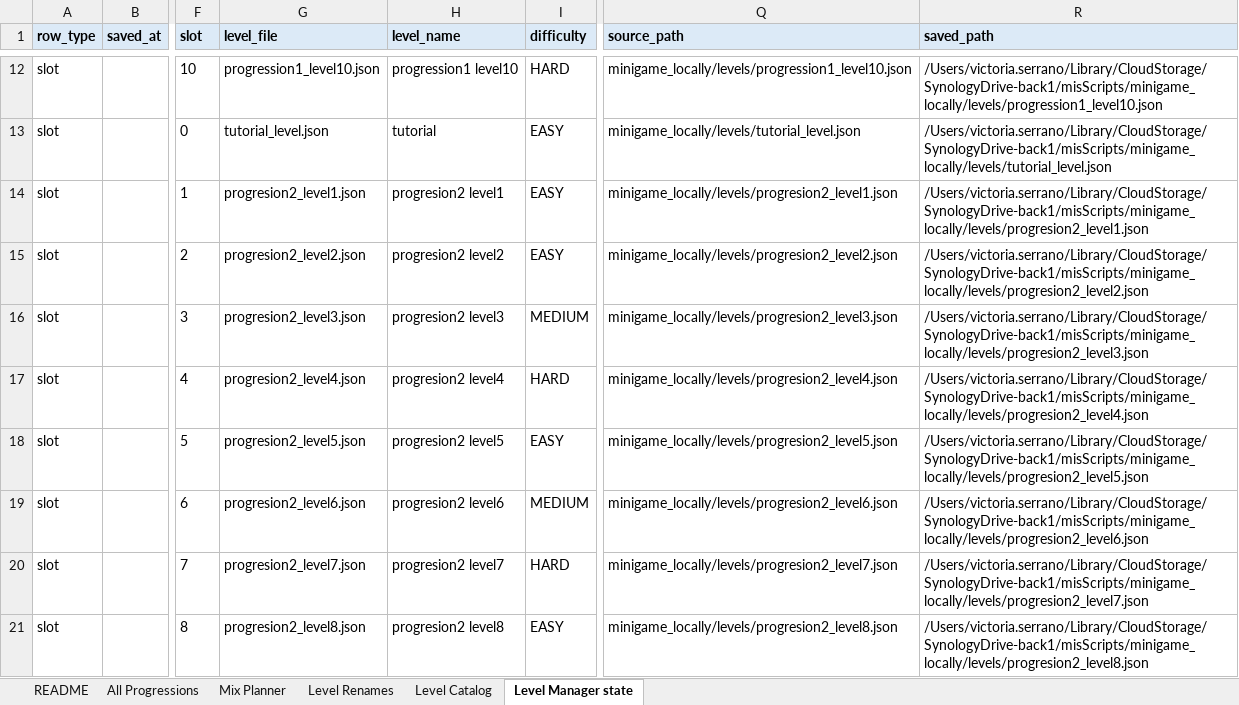
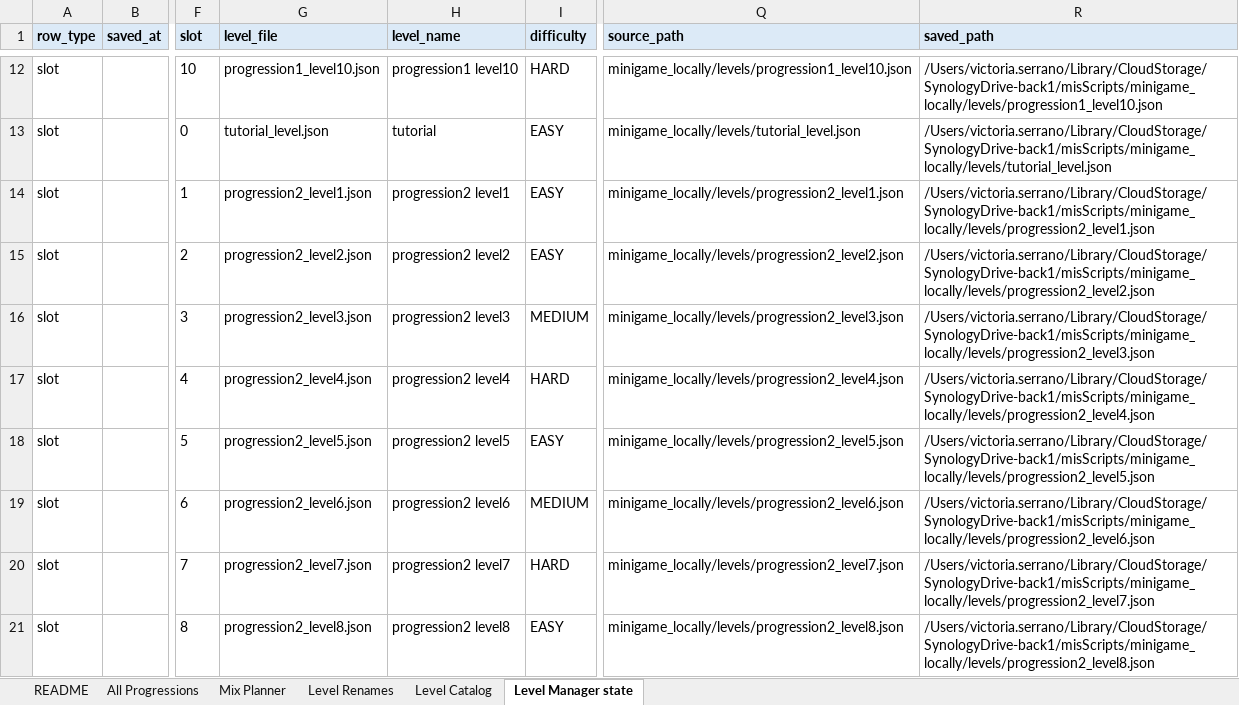
Before and after one commit to victoriaVito/leveleditor_feedthebear, an Excel workbook: minigame_locally/minigames/Levels_feed_the_bear_after_feedback_sync.xlsx, sheet Level Manager state, drawn as a sheet; only a part is shown, gaps mark what is left out; values as stored, in another font and other column widths than the file's, no borders; the diff covers the shown part only; the diff names each change by its address in the sheet, - before the commit and + after, or states it on an @@ line.

Commit message:
chore: cleanup procedural artifacts and update operational files
- Removed obsolete procedural level files (procedural_d_slot2.json, progression_ dir, slot2_4.json)
- Updated memoria.md with 2026-04-13 migration summary
- Updated package.json dependencies
- Updated spreadsheet sync and Google Sheets reconnect scripts
- Refreshed level report generation script

```diff
--- a/minigame_locally/minigames/Levels_feed_the_bear_after_feedback_sync.xlsx (sheet Level Manager state)
+++ b/minigame_locally/minigames/Levels_feed_the_bear_after_feedback_sync.xlsx (sheet Level Manager state)
-G14 (level_file): progresion2_level1.json
+G14 (level_file): progression2_level1.json
-H14 (level_name): progresion2 level1
+H14 (level_name): progression2 level1
-Q14 (source_path): minigame_locally/levels/progresion2_level1.json
+Q14 (source_path): minigame_locally/levels/progression2_level1.json
-R14 (saved_path): /Users/victoria.serrano/Library/CloudStorage/SynologyDrive-back1/misScripts/minigame_locally/levels/progresion2_level1.json
+R14 (saved_path): /Users/victoria.serrano/Library/CloudStorage/SynologyDrive-back1/misScripts/minigame_locally/levels/progression2_level1.json
-G15 (level_file): progresion2_level2.json
+G15 (level_file): progression2_level2.json
-H15 (level_name): progresion2 level2
+H15 (level_name): progression2 level2
-Q15 (source_path): minigame_locally/levels/progresion2_level2.json
+Q15 (source_path): minigame_locally/levels/progression2_level2.json
-R15 (saved_path): /Users/victoria.serrano/Library/CloudStorage/SynologyDrive-back1/misScripts/minigame_locally/levels/progresion2_level2.json
+R15 (saved_path): /Users/victoria.serrano/Library/CloudStorage/SynologyDrive-back1/misScripts/minigame_locally/levels/progression2_level2.json
-G16 (level_file): progresion2_level3.json
+G16 (level_file): progression2_level3.json
-H16 (level_name): progresion2 level3
+H16 (level_name): progression2 level3
-Q16 (source_path): minigame_locally/levels/progresion2_level3.json
+Q16 (source_path): minigame_locally/levels/progression2_level3.json
-R16 (saved_path): /Users/victoria.serrano/Library/CloudStorage/SynologyDrive-back1/misScripts/minigame_locally/levels/progresion2_level3.json
+R16 (saved_path): /Users/victoria.serrano/Library/CloudStorage/SynologyDrive-back1/misScripts/minigame_locally/levels/progression2_level3.json
-G17 (level_file): progresion2_level4.json
+G17 (level_file): progression2_level4.json
-H17 (level_name): progresion2 level4
+H17 (level_name): progression2 level4
-Q17 (source_path): minigame_locally/levels/progresion2_level4.json
+Q17 (source_path): minigame_locally/levels/progression2_level4.json
-R17 (saved_path): /Users/victoria.serrano/Library/CloudStorage/SynologyDrive-back1/misScripts/minigame_locally/levels/progresion2_level4.json
+R17 (saved_path): /Users/victoria.serrano/Library/CloudStorage/SynologyDrive-back1/misScripts/minigame_locally/levels/progression2_level4.json
-G18 (level_file): progresion2_level5.json
+G18 (level_file): progression2_level5.json
-H18 (level_name): progresion2 level5
+H18 (level_name): progression2 level5
-Q18 (source_path): minigame_locally/levels/progresion2_level5.json
+Q18 (source_path): minigame_locally/levels/progression2_level5.json
-R18 (saved_path): /Users/victoria.serrano/Library/CloudStorage/SynologyDrive-back1/misScripts/minigame_locally/levels/progresion2_level5.json
+R18 (saved_path): /Users/victoria.serrano/Library/CloudStorage/SynologyDrive-back1/misScripts/minigame_locally/levels/progression2_level5.json
-G19 (level_file): progresion2_level6.json
+G19 (level_file): progression2_level6.json
-H19 (level_name): progresion2 level6
+H19 (level_name): progression2 level6
-Q19 (source_path): minigame_locally/levels/progresion2_level6.json
+Q19 (source_path): minigame_locally/levels/progression2_level6.json
-R19 (saved_path): /Users/victoria.serrano/Library/CloudStorage/SynologyDrive-back1/misScripts/minigame_locally/levels/progresion2_level6.json
+R19 (saved_path): /Users/victoria.serrano/Library/CloudStorage/SynologyDrive-back1/misScripts/minigame_locally/levels/progression2_level6.json
-G20 (level_file): progresion2_level7.json
+G20 (level_file): progression2_level7.json
-H20 (level_name): progresion2 level7
+H20 (level_name): progression2 level7
-Q20 (source_path): minigame_locally/levels/progresion2_level7.json
+Q20 (source_path): minigame_locally/levels/progression2_level7.json
-R20 (saved_path): /Users/victoria.serrano/Library/CloudStorage/SynologyDrive-back1/misScripts/minigame_locally/levels/progresion2_level7.json
+R20 (saved_path): /Users/victoria.serrano/Library/CloudStorage/SynologyDrive-back1/misScripts/minigame_locally/levels/progression2_level7.json
-G21 (level_file): progresion2_level8.json
+G21 (level_file): progression2_level8.json
-H21 (level_name): progresion2 level8
+H21 (level_name): progression2 level8
-Q21 (source_path): minigame_locally/levels/progresion2_level8.json
+Q21 (source_path): minigame_locally/levels/progression2_level8.json
-R21 (saved_path): /Users/victoria.serrano/Library/CloudStorage/SynologyDrive-back1/misScripts/minigame_locally/levels/progresion2_level8.json
+R21 (saved_path): /Users/victoria.serrano/Library/CloudStorage/SynologyDrive-back1/misScripts/minigame_locally/levels/progression2_level8.json
```
Also changed, not shown: 16 edited cells elsewhere in this sheet, sheet Level Renames, sheet Mix Planner, sheet Level Catalog, sheet All Progressions, 11 other files.
